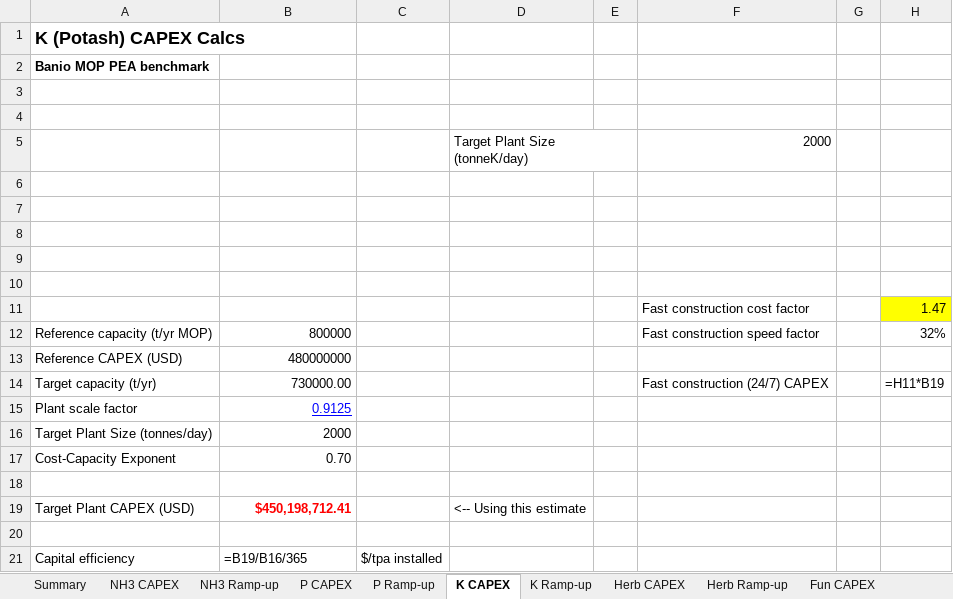
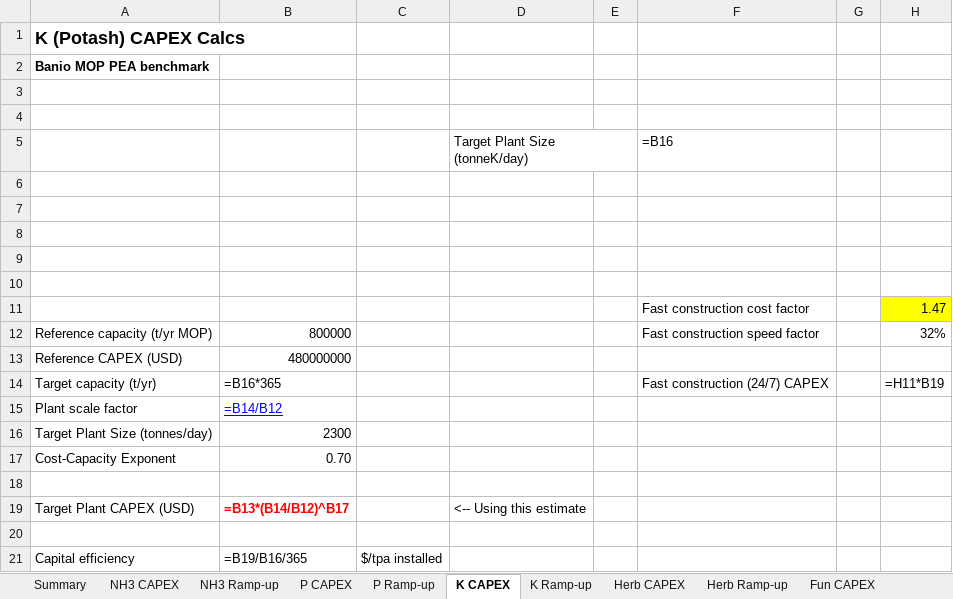
Before and after one commit to pinkesh-ui/npk-fertilizer-rampup, an Excel workbook: results/ALLFED_agricultural_inputs_scale_up_code_matched.xlsx, sheet K CAPEX, drawn as a sheet; values as stored, in another font and other column widths than the file's, no borders; formulas without a stored value are shown as written; the diff names each change by its address in the sheet, - before the commit and + after, or states it on an @@ line.

```diff
--- a/results/ALLFED_agricultural_inputs_scale_up_code_matched.xlsx (sheet K CAPEX)
+++ b/results/ALLFED_agricultural_inputs_scale_up_code_matched.xlsx (sheet K CAPEX)
-F5: 2000
+F5: =B16
-B14: 730000.00
+B14: =B16*365
-B15: 0.9125
+B15: =B14/B12
-B16: 2000
+B16: 2300
-B19: $450,198,712.41
+B19: =B13*(B14/B12)^B17
```
Also changed, not shown: sheet Summary, sheet H2SO4 CAPEX, sheet P CAPEX, sheet Herb CAPEX, sheet Fun CAPEX, sheet Ins CAPEX, 8 more sheets, charts or pictures, 2 other files.
